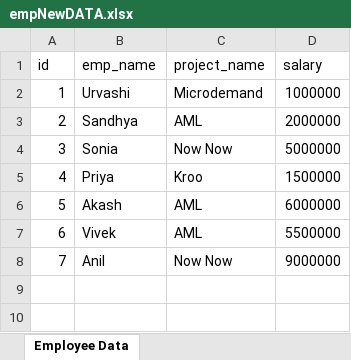
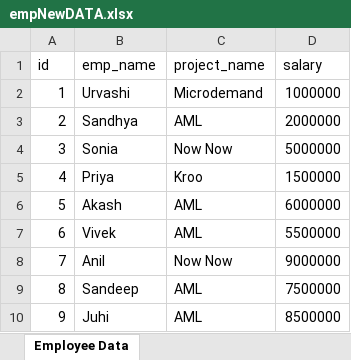
Before and after one commit to sandyastronaut777/Employee, an Excel workbook: exporteddata/empNewDATA.xlsx, sheet Employee Data, drawn as a sheet; values as stored, in another font and other column widths than the file's, no borders; the diff names each change by its address in the sheet, - before the commit and + after, or states it on an @@ line.

```diff
--- a/exporteddata/empNewDATA.xlsx (sheet Employee Data)
+++ b/exporteddata/empNewDATA.xlsx (sheet Employee Data)
+row 9: 8 | Sandeep | AML | 7500000
+row 10: 9 | Juhi | AML | 8500000
```
Also changed, not shown: 15 other files.
